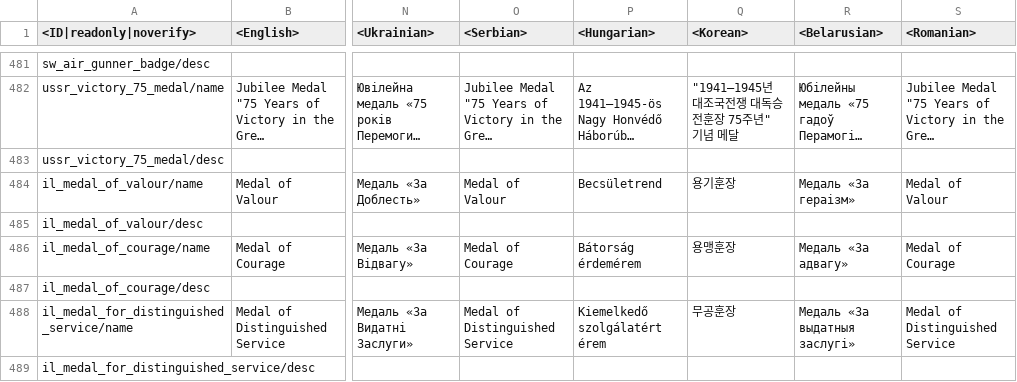
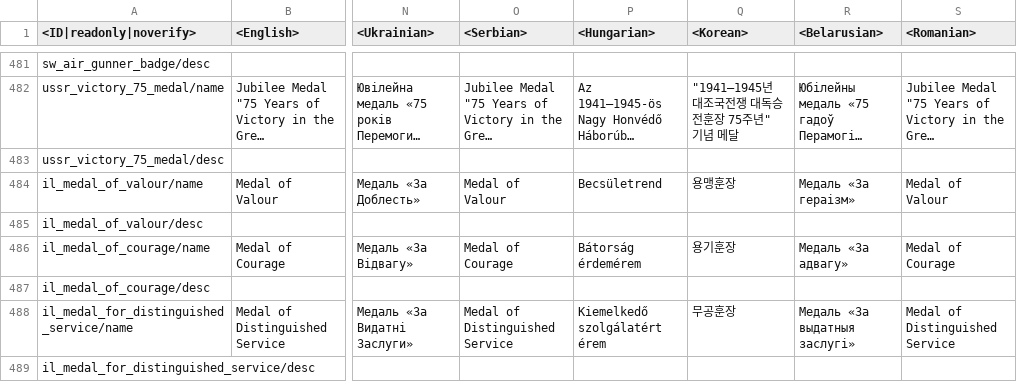
Before and after one commit to leroyonly/warthunder-lang, a CSV file: unlocks_medals.csv, drawn as a sheet; only a part is shown, gaps mark what is left out; long unchanged cells end in …; the diff names each change by its address in the sheet, - before the commit and + after, or states it on an @@ line.

```diff
--- a/unlocks_medals.csv
+++ b/unlocks_medals.csv
-Q484 (<Korean>): 용기훈장
+Q484 (<Korean>): 용맹훈장
-Q486 (<Korean>): 용맹훈장
+Q486 (<Korean>): 용기훈장
```
Also changed, not shown: menu_multiplayer.csv, missions_tutorial.csv, 12 other files.
